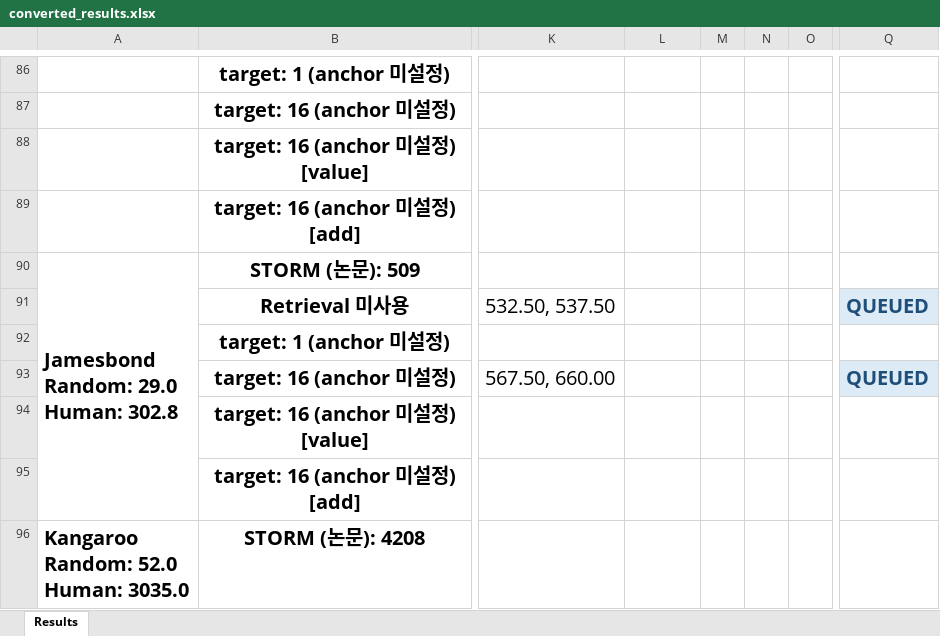
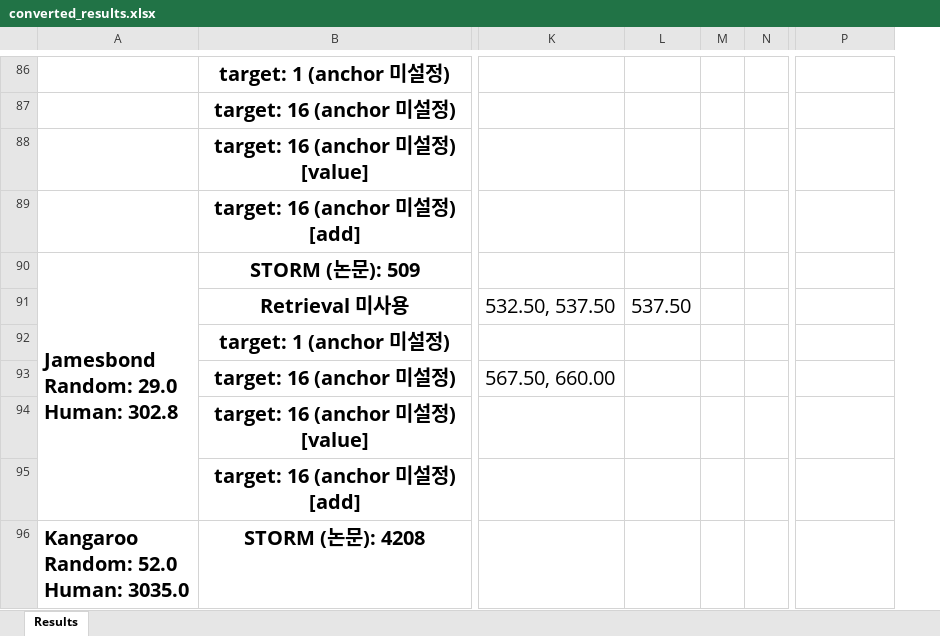
Before and after one commit to wrrte/STORM-1, an Excel workbook: results/converted_results.xlsx, sheet Results, drawn as a sheet; only a part is shown, gaps mark what is left out; values as stored, in another font and other column widths than the file's, no borders; removed rows and columns are numbered as before the commit, all else as after; the diff covers the shown part only; the diff names each change by its address in the sheet, - before the commit and + after, or states it on an @@ line.

Commit message:
job queue

```diff
--- a/results/converted_results.xlsx (sheet Results)
+++ b/results/converted_results.xlsx (sheet Results)
-column O, empty
-L91: (empty)
+L91: 537.50
-P91: QUEUED
+P91: (empty)
-P91 fill: #DDEBF7
+P91 fill: none
-P93: QUEUED
+P93: (empty)
-P93 fill: #DDEBF7
+P93 fill: none
```
Also changed, not shown: 2 removed rows, 7 edited cells and cell formats elsewhere in this sheet, 4 other files.
